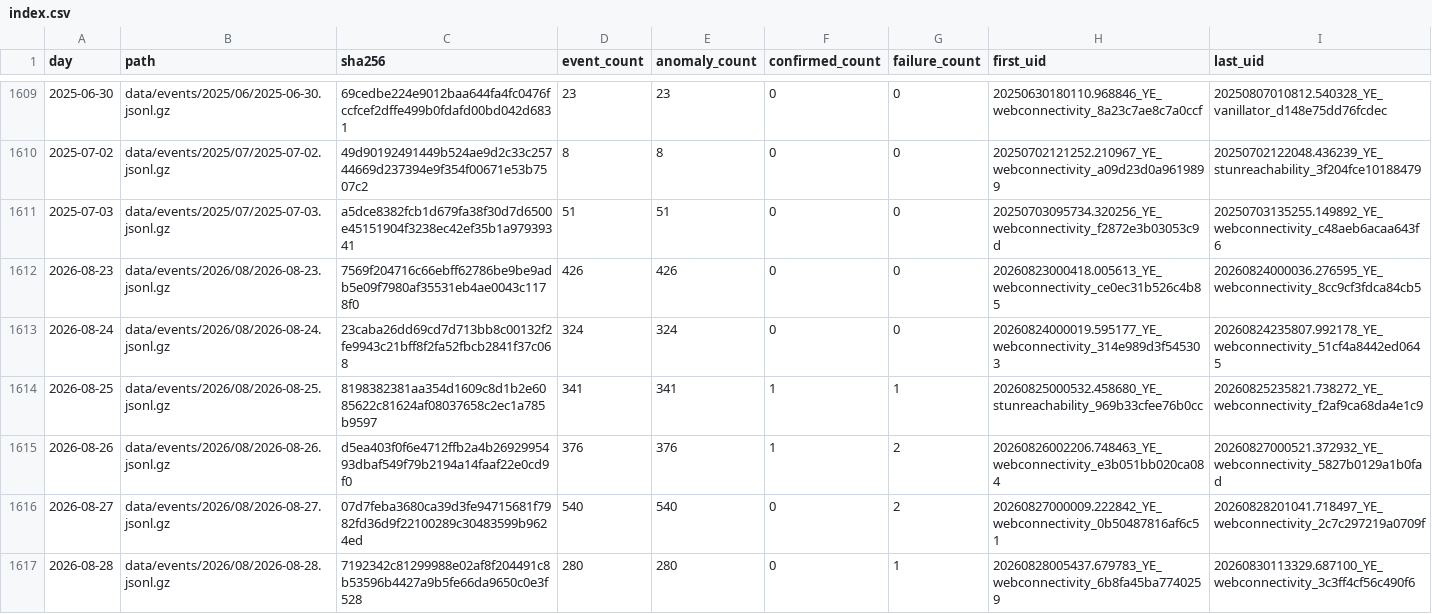
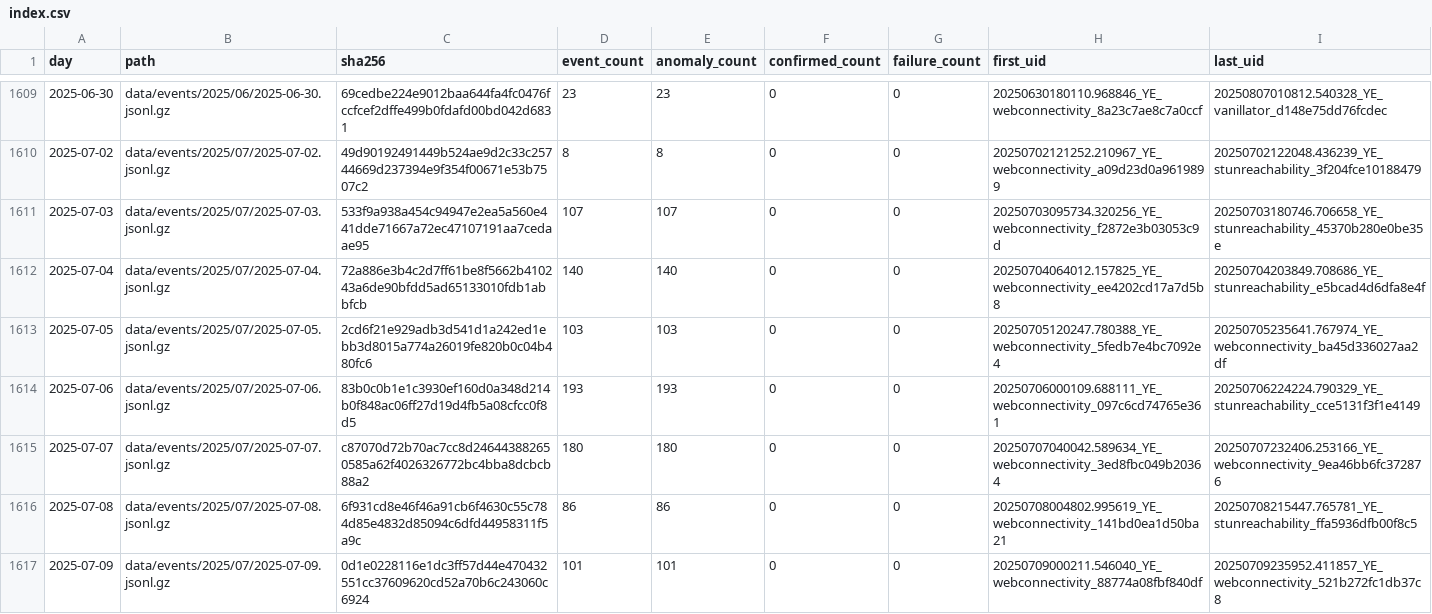
Before and after one commit to FreeTheDotYE/ye-censorship-evidence, a CSV file: data/events/index.csv, drawn as a sheet; only a part is shown, gaps mark what is left out; the shorter side is filled out with more unchanged rows; the diff covers the shown part only.

Commit message:
data: update OONI evidence

```diff
--- a/data/events/index.csv
+++ b/data/events/index.csv
@@ -1610,2 +1610,8 @@ day,path,sha256,event_count,anomaly_count,confirmed_count,failure_count,first_ui
 2025-07-02,data/events/2025/07/2025-07-02.jsonl.gz,49d90192491449b524ae9d2c33c25744669d237394e9f354f00671e53b7507c2,8,8,0,0,20250702121252.210967_YE_webconnectivity_a09d23d0a9619899,20250702122048.436239_YE_stunreachability_3f204fce10188479
-2025-07-03,data/events/2025/07/2025-07-03.jsonl.gz,a5dce8382fcb1d679fa38f30d7d6500e45151904f3238ec42ef35b1a97939341,51,51,0,0,20250703095734.320256_YE_webconnectivity_f2872e3b03053c9d,20250703135255.149892_YE_webconnectivity_c48aeb6acaa643f6
+2025-07-03,data/events/2025/07/2025-07-03.jsonl.gz,533f9a938a454c94947e2ea5a560e441dde71667a72ec47107191aa7cedaae95,107,107,0,0,20250703095734.320256_YE_webconnectivity_f2872e3b03053c9d,20250703180746.706658_YE_stunreachability_45370b280e0be35e
+2025-07-04,data/events/2025/07/2025-07-04.jsonl.gz,72a886e3b4c2d7ff61be8f5662b410243a6de90bfdd5ad65133010fdb1abbfcb,140,140,0,0,20250704064012.157825_YE_webconnectivity_ee4202cd17a7d5b8,20250704203849.708686_YE_stunreachability_e5bcad4d6dfa8e4f
+2025-07-05,data/events/2025/07/2025-07-05.jsonl.gz,2cd6f21e929adb3d541d1a242ed1ebb3d8015a774a26019fe820b0c04b480fc6,103,103,0,0,20250705120247.780388_YE_webconnectivity_5fedb7e4bc7092e4,20250705235641.767974_YE_webconnectivity_ba45d336027aa2df
+2025-07-06,data/events/2025/07/2025-07-06.jsonl.gz,83b0c0b1e1c3930ef160d0a348d214b0f848ac06ff27d19d4fb5a08cfcc0f8d5,193,193,0,0,20250706000109.688111_YE_webconnectivity_097c6cd74765e361,20250706224224.790329_YE_stunreachability_cce5131f3f1e4149
+2025-07-07,data/events/2025/07/2025-07-07.jsonl.gz,c87070d72b70ac7cc8d246443882650585a62f4026326772bc4bba8dcbcb88a2,180,180,0,0,20250707040042.589634_YE_webconnectivity_3ed8fbc049b20364,20250707232406.253166_YE_webconnectivity_9ea46bb6fc372876
+2025-07-08,data/events/2025/07/2025-07-08.jsonl.gz,6f931cd8e46f46a91cb6f4630c55c784d85e4832d85094c6dfd44958311f5a9c,86,86,0,0,20250708004802.995619_YE_webconnectivity_141bd0ea1d50ba21,20250708215447.765781_YE_stunreachability_ffa5936dfb00f8c5
+2025-07-09,data/events/2025/07/2025-07-09.jsonl.gz,0d1e0228116e1dc3ff57d44e470432551cc37609620cd52a70b6c243060c6924,101,101,0,0,20250709000211.546040_YE_webconnectivity_88774a08fbf840df,20250709235952.411857_YE_webconnectivity_521b272fc1db37c8
```
Also changed, not shown: 7 added rows and 4 edited cells elsewhere in this file, data/aggregates/daily_by_network.csv, data/aggregates/daily_by_test.csv, 18 other files.
